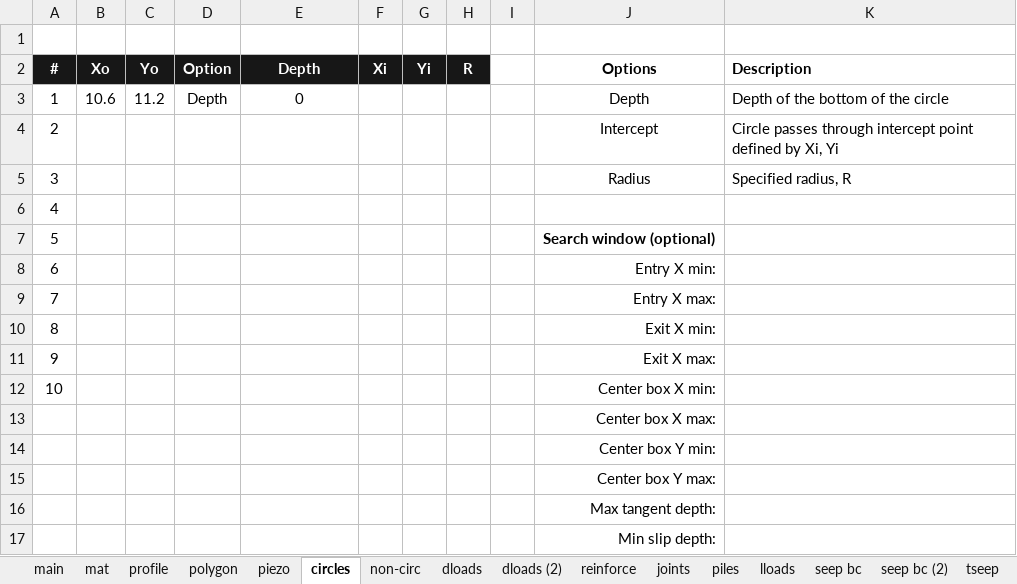
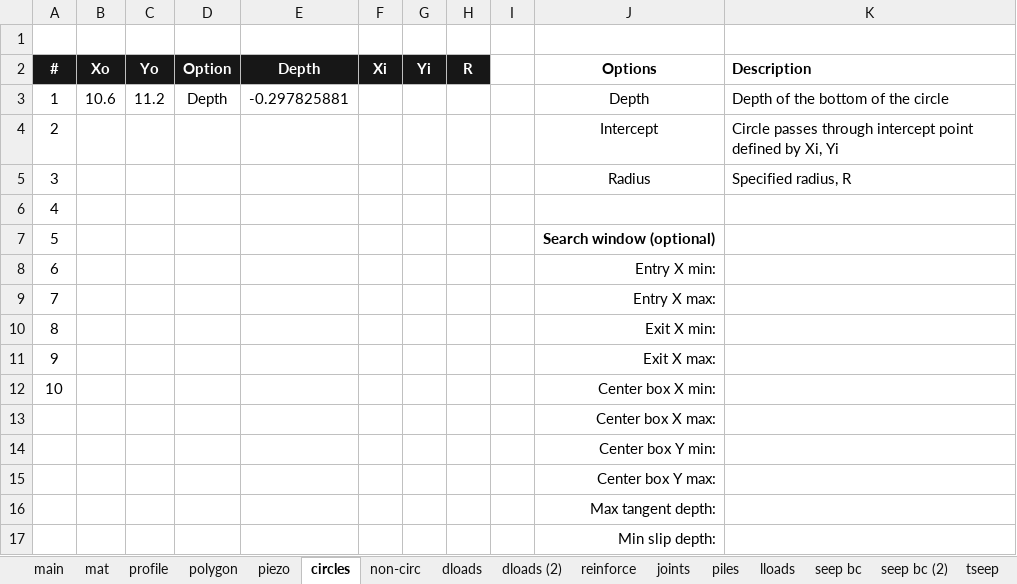
Before and after one commit to njones61/xslope, an Excel workbook: docs/tutorials/files/xslope_block_wall.xlsx, sheet circles, drawn as a sheet; values as stored, in another font and other column widths than the file's, no borders; conditional formats not drawn; the diff names each change by its address in the sheet, - before the commit and + after, or states it on an @@ line.

```diff
--- a/docs/tutorials/files/xslope_block_wall.xlsx (sheet circles)
+++ b/docs/tutorials/files/xslope_block_wall.xlsx (sheet circles)
-E3 (Depth): 0
+E3 (Depth): -0.297825881
```
Also changed, not shown: docs/tutorials/files/xslope_block_wall_grid.xlsx, docs/tutorials/files/xslope_block_wall_start.xlsx, 2 other files.
